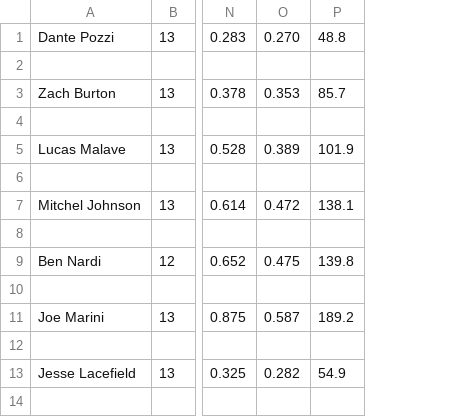
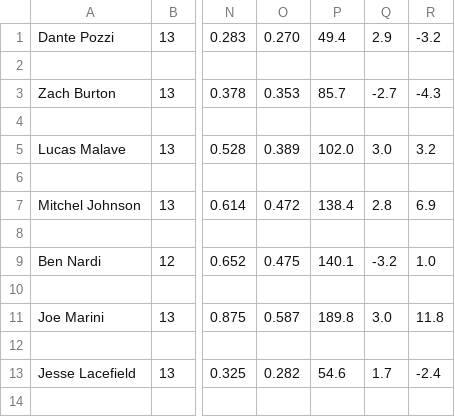
Before and after one commit to smomara/CUA-Baseball-Stats, a CSV file: 2023/table2023.csv, drawn as a sheet; only a part is shown, gaps mark what is left out; removed rows and columns are numbered as before the commit, all else as after; the diff names each change by its address in the sheet, - before the commit and + after, or states it on an @@ line.

```diff
--- a/2023/table2023.csv
+++ b/2023/table2023.csv
-column P, rows 1-13: 48.8 |  | 85.7 |  | 101.9 |  | 138.1 |  | 139.8 |  | 189.2 |  | 54.9
+column P, rows 1-13: 49.4 |  | 85.7 |  | 102.0 |  | 138.4 |  | 140.1 |  | 189.8 |  | 54.6
+column Q, rows 1-13: 2.9 |  | -2.7 |  | 3.0 |  | 2.8 |  | -3.2 |  | 3.0 |  | 1.7
+column R, rows 1-13: -3.2 |  | -4.3 |  | 3.2 |  | 6.9 |  | 1.0 |  | 11.8 |  | -2.4
```
Also changed, not shown: 2022/table2022.csv, 1 other file.
